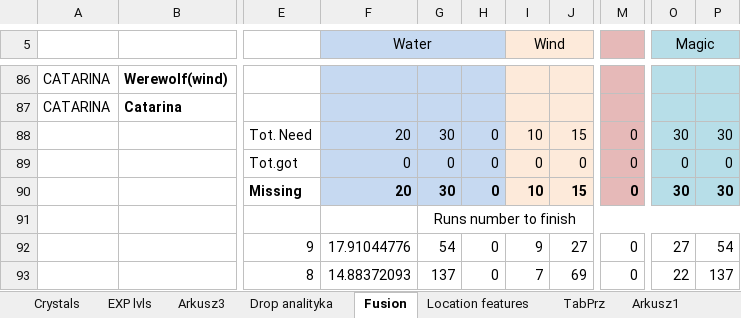
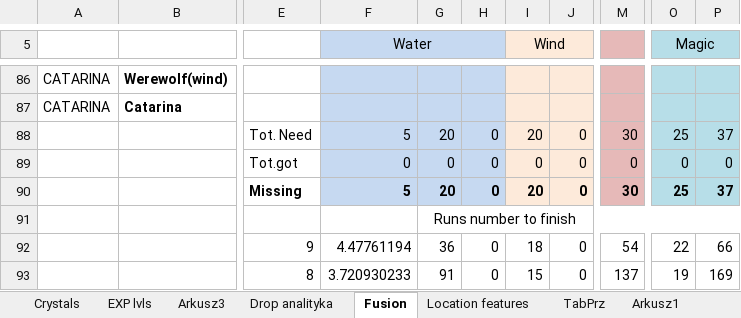
Before and after one commit to mariusz1976/mmorpg, an Excel workbook: Summoners_wars.xlsx, sheet Fusion, drawn as a sheet; only a part is shown, gaps mark what is left out; values as stored, in another font and other column widths than the file's, no borders; the diff covers the shown part only; the diff names each change by its address in the sheet, - before the commit and + after, or states it on an @@ line.

Commit message:
no message

```diff
--- a/Summoners_wars.xlsx (sheet Fusion)
+++ b/Summoners_wars.xlsx (sheet Fusion)
-F88 (Water): 20
+F88 (Water): 5
-G88: 30
+G88: 20
-I88 (Wind): 10
+I88 (Wind): 20
-J88: 15
+J88: 0
-M88: 0
+M88: 30
-O88 (Magic): 30
+O88 (Magic): 25
-P88: 30
+P88: 37
-F90 (Water): 20
+F90 (Water): 5
-G90: 30
+G90: 20
-I90 (Wind): 10
+I90 (Wind): 20
-J90: 15
+J90: 0
-M90: 0
+M90: 30
-O90 (Magic): 30
+O90 (Magic): 25
-P90: 30
+P90: 37
-F92 (Water): 17.91044776
+F92 (Water): 4.47761194
-G92: 54
+G92: 36
-I92 (Wind): 9
+I92 (Wind): 18
-J92: 27
+J92: 0
-M92: 0
+M92: 54
-O92 (Magic): 27
+O92 (Magic): 22
-P92: 54
+P92: 66
-F93 (Water): 14.88372093
+F93 (Water): 3.720930233
-G93: 137
+G93: 91
-I93 (Wind): 7
+I93 (Wind): 15
-J93: 69
+J93: 0
-M93: 0
+M93: 137
-O93 (Magic): 22
+O93 (Magic): 19
-P93: 137
+P93: 169
```
Also changed, not shown: 1 added row, 1 removed row and 47 edited cells elsewhere in this sheet, sheet Crystals, sheet EXP lvls, sheet Mon.Utilities, charts or pictures.
